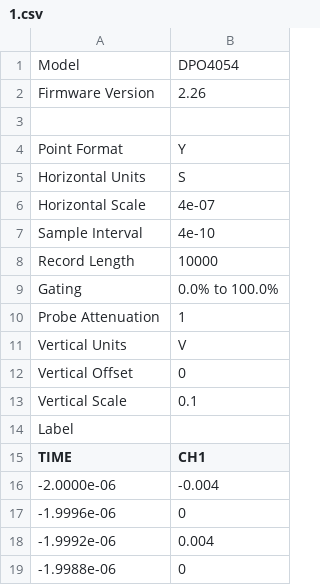
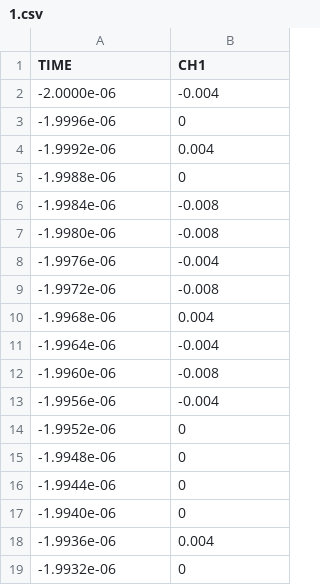
Before and after one commit to judasaca/tesis, a CSV file: datos_y_analisis/datos_he_ne_deteccion_directa_caracteriacion_fotodiodo/1.csv, drawn as a sheet; only a part is shown; the shorter side is filled out with more unchanged rows.

Commit message:
analisis_fotodidodo

```diff
--- a/datos_y_analisis/datos_he_ne_deteccion_directa_caracteriacion_fotodiodo/1.csv
+++ b/datos_y_analisis/datos_he_ne_deteccion_directa_caracteriacion_fotodiodo/1.csv
@@ -1,15 +1 @@
-Model,DPO4054
-Firmware Version,2.26
-
-Point Format,Y
-Horizontal Units,S
-Horizontal Scale,4e-07
-Sample Interval,4e-10
-Record Length,10000
-Gating,0.0% to 100.0%
-Probe Attenuation,1
-Vertical Units,V
-Vertical Offset,0
-Vertical Scale,0.1
-Label,
 TIME,CH1
```
Also changed, not shown: datos_y_analisis/datos_he_ne_deteccion_directa_caracteriacion_fotodiodo/2.csv, datos_y_analisis/datos_he_ne_deteccion_directa_caracteriacion_fotodiodo/3.csv, 46 other files.
